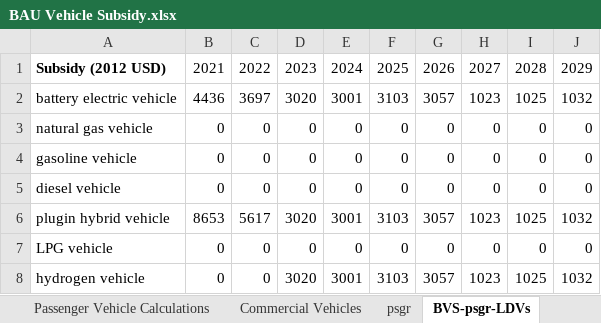
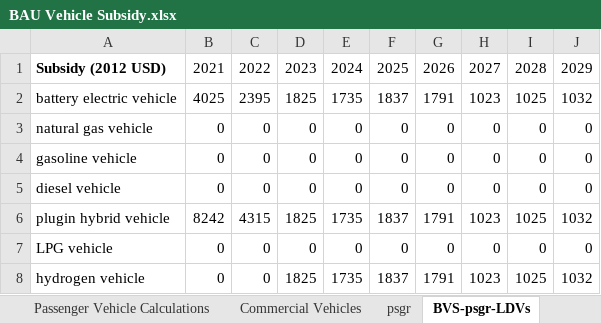
Before and after one commit to EnergyInnovation/eps-newyork, an Excel workbook: InputData/trans/BVS/BAU Vehicle Subsidy.xlsx, sheet BVS-psgr-LDVs, drawn as a sheet; only a part is shown; values as stored, in another font and other column widths than the file's, no borders; the diff names each change by its address in the sheet, - before the commit and + after, or states it on an @@ line.

```diff
--- a/InputData/trans/BVS/BAU Vehicle Subsidy.xlsx (sheet BVS-psgr-LDVs)
+++ b/InputData/trans/BVS/BAU Vehicle Subsidy.xlsx (sheet BVS-psgr-LDVs)
-B2: 4436
+B2: 4025
-C2: 3697
+C2: 2395
-D2: 3020
+D2: 1825
-E2: 3001
+E2: 1735
-F2: 3103
+F2: 1837
-G2: 3057
+G2: 1791
-B6: 8653
+B6: 8242
-C6: 5617
+C6: 4315
-D6: 3020
+D6: 1825
-E6: 3001
+E6: 1735
-F6: 3103
+F6: 1837
-G6: 3057
+G6: 1791
-D8: 3020
+D8: 1825
-E8: 3001
+E8: 1735
-F8: 3103
+F8: 1837
-G8: 3057
+G8: 1791
```
Also changed, not shown: sheet Passenger Vehicle Calculations, sheet About, formulas that keep their value, 1 other file.
